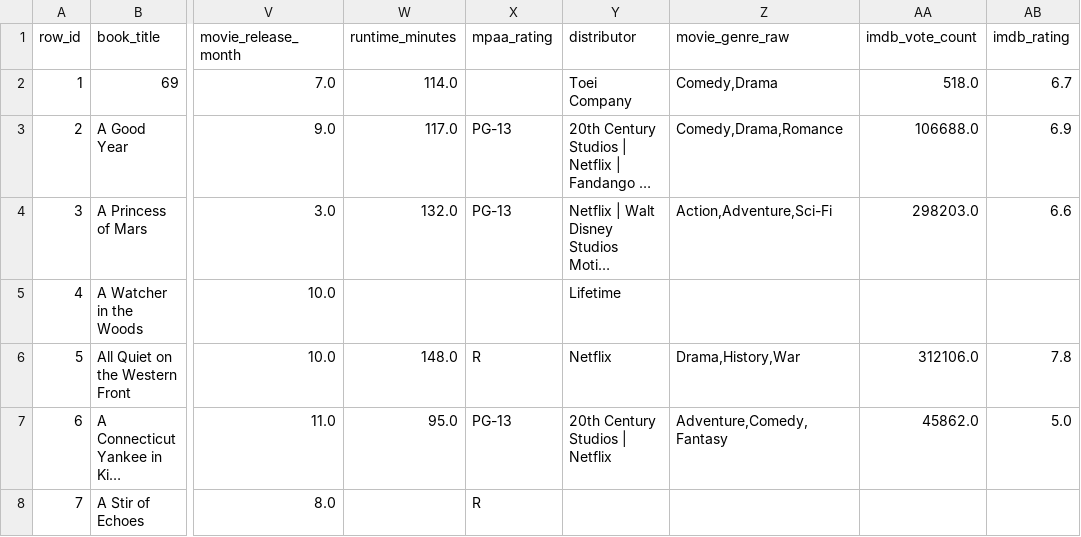
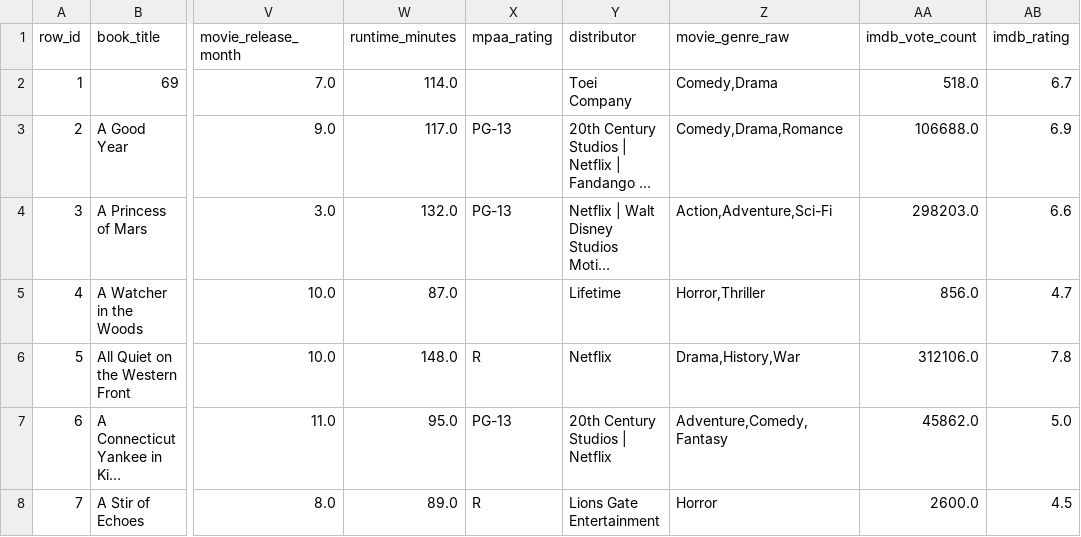
Before and after one commit to MadhavThamaran/STAT482-Capstone-Project, a CSV file: book_movie_adaptations_final_200.csv, drawn as a sheet; only a part is shown, gaps mark what is left out; long unchanged cells end in …; the diff covers the shown part only; the diff names each change by its address in the sheet, - before the commit and + after, or states it on an @@ line.

```diff
--- a/book_movie_adaptations_final_200.csv
+++ b/book_movie_adaptations_final_200.csv
-W5 (runtime_minutes): (empty)
+W5 (runtime_minutes): 87.0
-Z5 (movie_genre_raw): (empty)
+Z5 (movie_genre_raw): Horror,Thriller
-AA5 (imdb_vote_count): (empty)
+AA5 (imdb_vote_count): 856.0
-AB5 (imdb_rating): (empty)
+AB5 (imdb_rating): 4.7
-W8 (runtime_minutes): (empty)
+W8 (runtime_minutes): 89.0
-Y8 (distributor): (empty)
+Y8 (distributor): Lions Gate Entertainment
-Z8 (movie_genre_raw): (empty)
+Z8 (movie_genre_raw): Horror
-AA8 (imdb_vote_count): (empty)
+AA8 (imdb_vote_count): 2600.0
-AB8 (imdb_rating): (empty)
+AB8 (imdb_rating): 4.5
```
Also changed, not shown: 148 edited cells elsewhere in this file, 1 other file.
